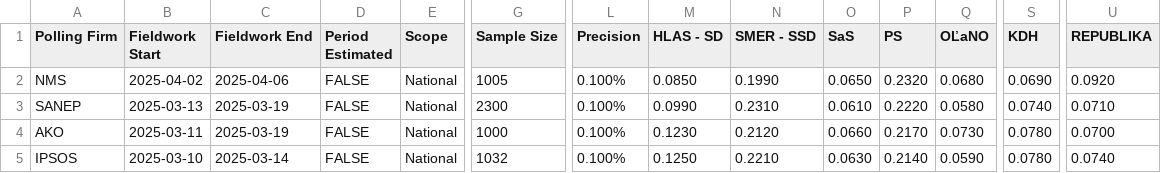
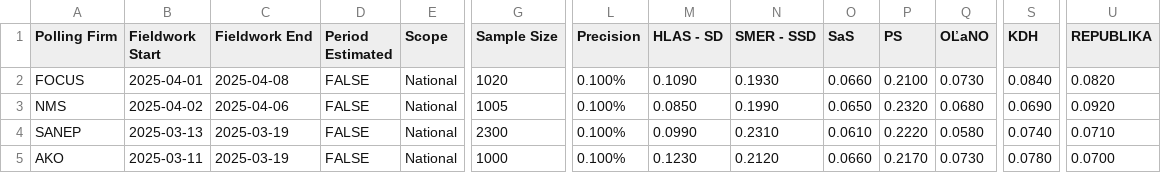
Before and after one commit to acernek/acernek.github.io, a CSV file: sk-polls/data/sk-polls.csv, drawn as a sheet; only a part is shown, gaps mark what is left out; the shorter side is filled out with more unchanged rows; rows hold the shown columns only; the diff names each change by its address in the sheet, - before the commit and + after, or states it on an @@ line.

Commit message:
FOCUS: 2025-04

```diff
--- a/sk-polls/data/sk-polls.csv
+++ b/sk-polls/data/sk-polls.csv
+row 2: FOCUS | 2025-04-01 | 2025-04-08 | FALSE | National | 1020 | 0.100% | 0.1090 | 0.1930 | 0.0660 | 0.2100 | 0.0730 | 0.0840 | 0.0820
```
Also changed, not shown: 1 other file.
